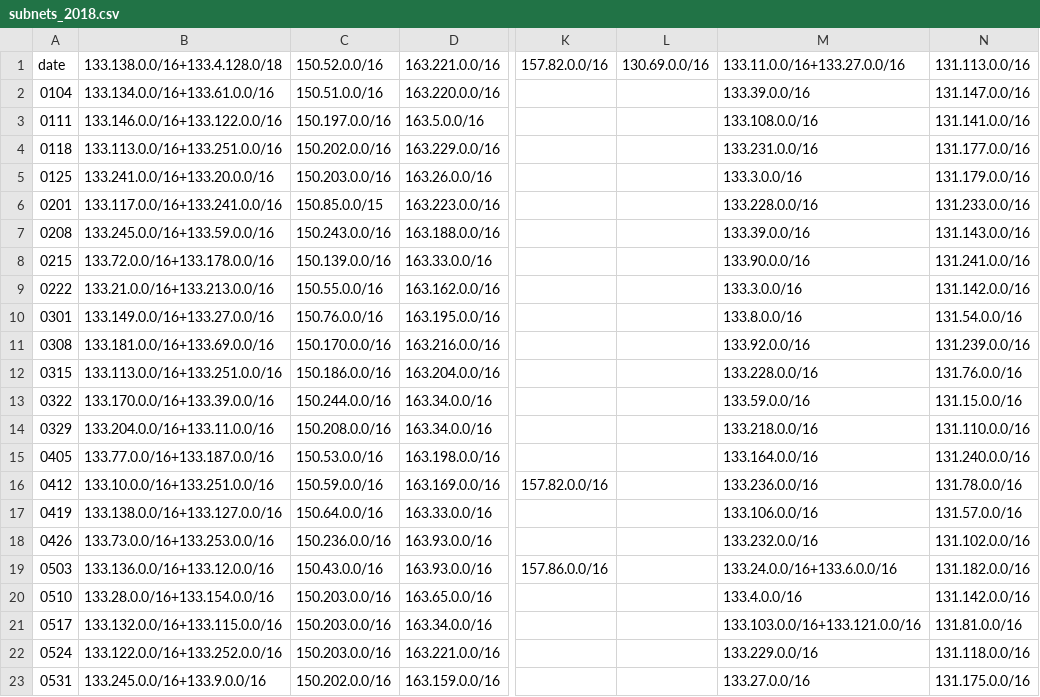
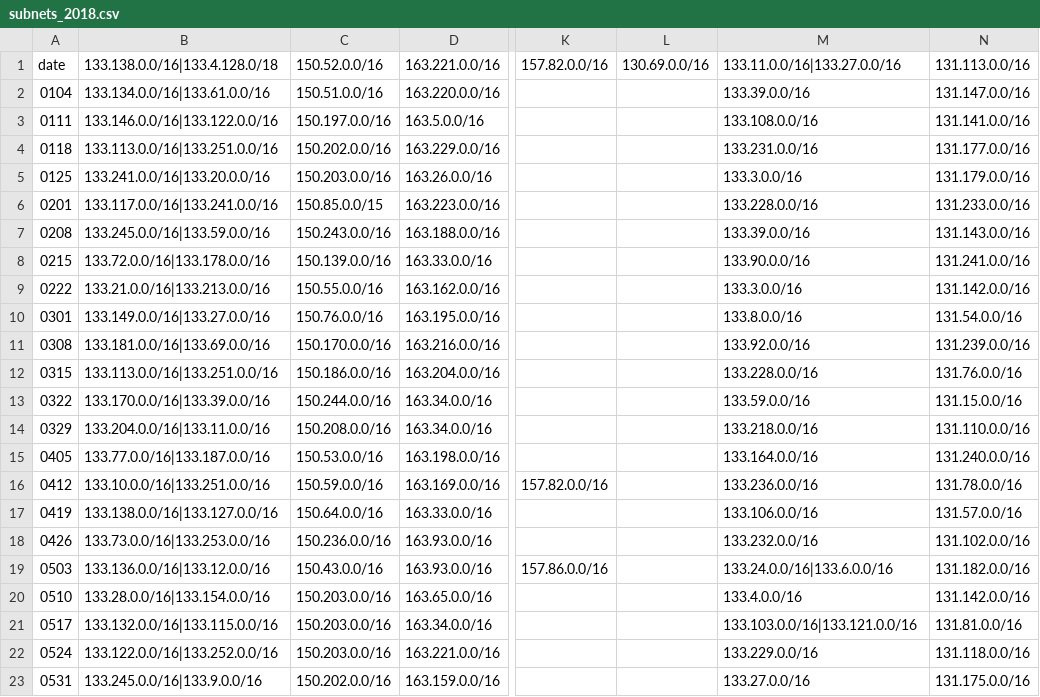
Before and after one commit to a-blaise/split-and-merge, a CSV file: subnets/subnets_2018.csv, drawn as a sheet; only a part is shown, gaps mark what is left out; the diff names each change by its address in the sheet, - before the commit and + after, or states it on an @@ line.

```diff
--- a/subnets/subnets_2018.csv
+++ b/subnets/subnets_2018.csv
-B1: 133.138.0.0/16+133.4.128.0/18
+B1: 133.138.0.0/16|133.4.128.0/18
-M1: 133.11.0.0/16+133.27.0.0/16
+M1: 133.11.0.0/16|133.27.0.0/16
-B2: 133.134.0.0/16+133.61.0.0/16
+B2: 133.134.0.0/16|133.61.0.0/16
-B3: 133.146.0.0/16+133.122.0.0/16
+B3: 133.146.0.0/16|133.122.0.0/16
-B4: 133.113.0.0/16+133.251.0.0/16
+B4: 133.113.0.0/16|133.251.0.0/16
-B5: 133.241.0.0/16+133.20.0.0/16
+B5: 133.241.0.0/16|133.20.0.0/16
-B6: 133.117.0.0/16+133.241.0.0/16
+B6: 133.117.0.0/16|133.241.0.0/16
-B7: 133.245.0.0/16+133.59.0.0/16
+B7: 133.245.0.0/16|133.59.0.0/16
-B8: 133.72.0.0/16+133.178.0.0/16
+B8: 133.72.0.0/16|133.178.0.0/16
-B9: 133.21.0.0/16+133.213.0.0/16
+B9: 133.21.0.0/16|133.213.0.0/16
-B10: 133.149.0.0/16+133.27.0.0/16
+B10: 133.149.0.0/16|133.27.0.0/16
-B11: 133.181.0.0/16+133.69.0.0/16
+B11: 133.181.0.0/16|133.69.0.0/16
-B12: 133.113.0.0/16+133.251.0.0/16
+B12: 133.113.0.0/16|133.251.0.0/16
-B13: 133.170.0.0/16+133.39.0.0/16
+B13: 133.170.0.0/16|133.39.0.0/16
-B14: 133.204.0.0/16+133.11.0.0/16
+B14: 133.204.0.0/16|133.11.0.0/16
-B15: 133.77.0.0/16+133.187.0.0/16
+B15: 133.77.0.0/16|133.187.0.0/16
-B16: 133.10.0.0/16+133.251.0.0/16
+B16: 133.10.0.0/16|133.251.0.0/16
-B17: 133.138.0.0/16+133.127.0.0/16
+B17: 133.138.0.0/16|133.127.0.0/16
-B18: 133.73.0.0/16+133.253.0.0/16
+B18: 133.73.0.0/16|133.253.0.0/16
-B19: 133.136.0.0/16+133.12.0.0/16
+B19: 133.136.0.0/16|133.12.0.0/16
-M19: 133.24.0.0/16+133.6.0.0/16
+M19: 133.24.0.0/16|133.6.0.0/16
-B20: 133.28.0.0/16+133.154.0.0/16
+B20: 133.28.0.0/16|133.154.0.0/16
-B21: 133.132.0.0/16+133.115.0.0/16
+B21: 133.132.0.0/16|133.115.0.0/16
-M21: 133.103.0.0/16+133.121.0.0/16
+M21: 133.103.0.0/16|133.121.0.0/16
-B22: 133.122.0.0/16+133.252.0.0/16
+B22: 133.122.0.0/16|133.252.0.0/16
-B23: 133.245.0.0/16+133.9.0.0/16
+B23: 133.245.0.0/16|133.9.0.0/16
```
Also changed, not shown: subnets/subnets_2016.csv, subnets/subnets_2017.csv, 2 other files.
